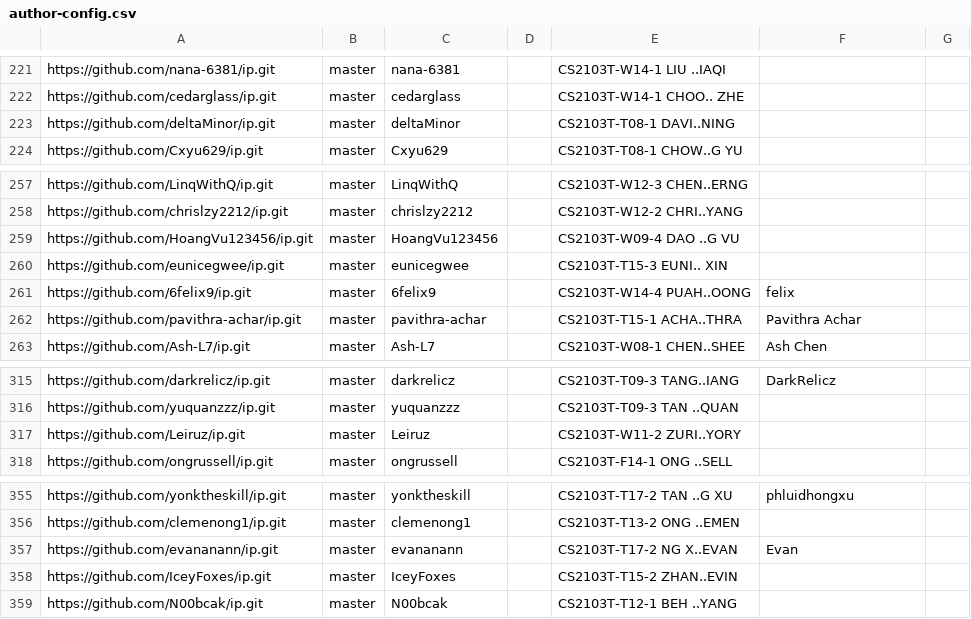
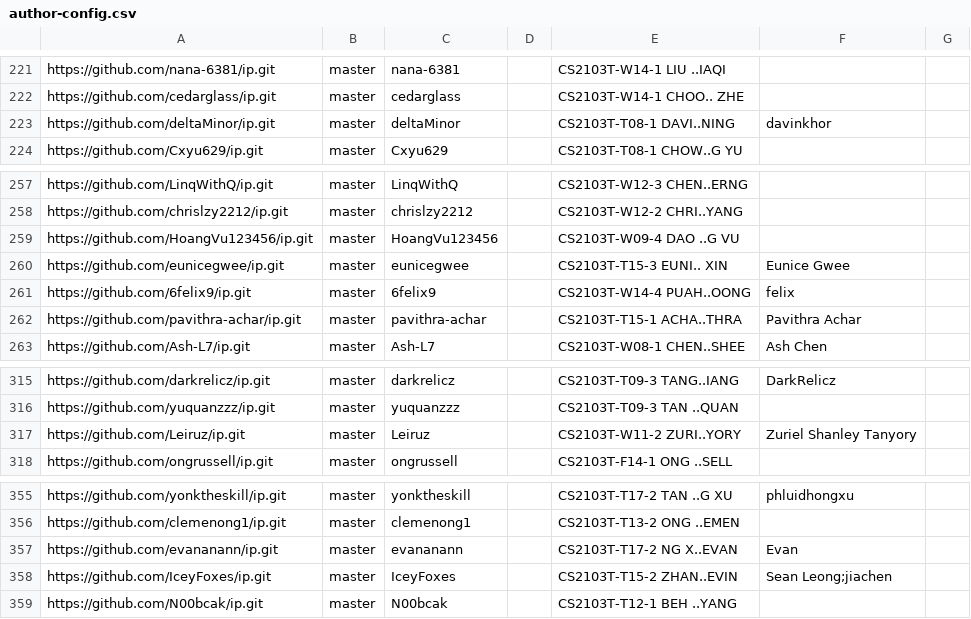
Before and after one commit to NUS-CS2103-AY2526-S2/ip-dashboard, a CSV file: config/author-config.csv, drawn as a sheet; only a part is shown, gaps mark what is left out.

Commit message:
Update configs

```diff
--- a/config/author-config.csv
+++ b/config/author-config.csv
@@ -222,3 +222,3 @@ https://github.com/nana-6381/ip.git,master,nana-6381,,CS2103T-W14-1 LIU ..IAQI,,
 https://github.com/cedarglass/ip.git,master,cedarglass,,CS2103T-W14-1 CHOO.. ZHE,,
-https://github.com/deltaMinor/ip.git,master,deltaMinor,,CS2103T-T08-1 DAVI..NING,,
+https://github.com/deltaMinor/ip.git,master,deltaMinor,,CS2103T-T08-1 DAVI..NING,davinkhor,
 https://github.com/Cxyu629/ip.git,master,Cxyu629,,CS2103T-T08-1 CHOW..G YU,,
@@ -259,3 +259,3 @@ https://github.com/chrislzy2212/ip.git,master,chrislzy2212,,CS2103T-W12-2 CHRI..
 https://github.com/HoangVu123456/ip.git,master,HoangVu123456,,CS2103T-W09-4 DAO ..G VU,,
-https://github.com/eunicegwee/ip.git,master,eunicegwee,,CS2103T-T15-3 EUNI.. XIN,,
+https://github.com/eunicegwee/ip.git,master,eunicegwee,,CS2103T-T15-3 EUNI.. XIN,Eunice Gwee,
 https://github.com/6felix9/ip.git,master,6felix9,,CS2103T-W14-4 PUAH..OONG,felix,
@@ -316,3 +316,3 @@ https://github.com/darkrelicz/ip.git,master,darkrelicz,,CS2103T-T09-3 TANG..IANG
 https://github.com/yuquanzzz/ip.git,master,yuquanzzz,,CS2103T-T09-3 TAN ..QUAN,,
-https://github.com/Leiruz/ip.git,master,Leiruz,,CS2103T-W11-2 ZURI..YORY,,
+https://github.com/Leiruz/ip.git,master,Leiruz,,CS2103T-W11-2 ZURI..YORY,Zuriel Shanley Tanyory,
 https://github.com/ongrussell/ip.git,master,ongrussell,,CS2103T-F14-1 ONG ..SELL,,
@@ -357,3 +357,3 @@ https://github.com/clemenong1/ip.git,master,clemenong1,,CS2103T-T13-2 ONG ..EMEN
 https://github.com/evananann/ip.git,master,evananann,,CS2103T-T17-2 NG X..EVAN,Evan,
-https://github.com/IceyFoxes/ip.git,master,IceyFoxes,,CS2103T-T15-2 ZHAN..EVIN,,
+https://github.com/IceyFoxes/ip.git,master,IceyFoxes,,CS2103T-T15-2 ZHAN..EVIN,Sean Leong;jiachen,
 https://github.com/N00bcak/ip.git,master,N00bcak,,CS2103T-T12-1 BEH ..YANG,,
```
